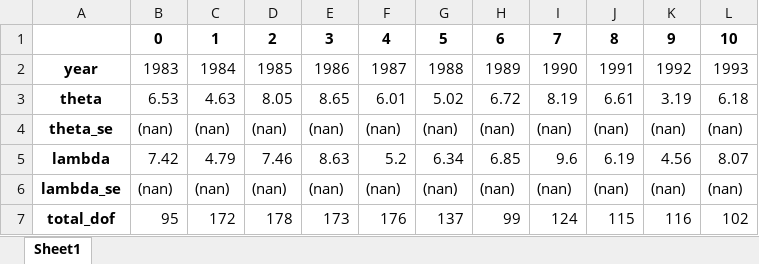
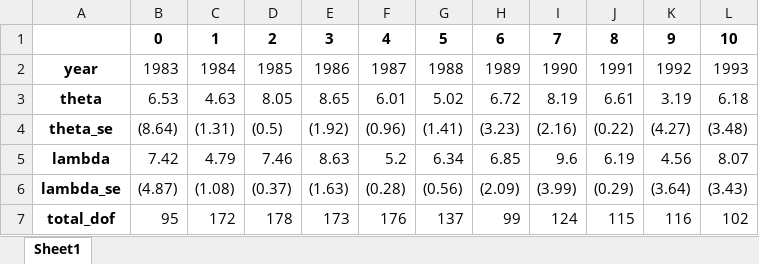
Before and after one commit to ntefft/lp, an Excel workbook: replication/temp/figureA1_police_report_only.xlsx, sheet Sheet1, drawn as a sheet; values as stored, in another font and other column widths than the file's, no borders; the diff names each change by its address in the sheet, - before the commit and + after, or states it on an @@ line.

Commit message:
Adding pickling to replication

```diff
--- a/replication/temp/figureA1_police_report_only.xlsx (sheet Sheet1)
+++ b/replication/temp/figureA1_police_report_only.xlsx (sheet Sheet1)
-B4: (nan)
+B4: (8.64)
-C4: (nan)
+C4: (1.31)
-D4: (nan)
+D4: (0.5)
-E4: (nan)
+E4: (1.92)
-F4: (nan)
+F4: (0.96)
-G4: (nan)
+G4: (1.41)
-H4: (nan)
+H4: (3.23)
-I4: (nan)
+I4: (2.16)
-J4: (nan)
+J4: (0.22)
-K4: (nan)
+K4: (4.27)
-L4: (nan)
+L4: (3.48)
-B6: (nan)
+B6: (4.87)
-C6: (nan)
+C6: (1.08)
-D6: (nan)
+D6: (0.37)
-E6: (nan)
+E6: (1.63)
-F6: (nan)
+F6: (0.28)
-G6: (nan)
+G6: (0.56)
-H6: (nan)
+H6: (2.09)
-I6: (nan)
+I6: (3.99)
-J6: (nan)
+J6: (0.29)
-K6: (nan)
+K6: (3.64)
-L6: (nan)
+L6: (3.43)
```
Also changed, not shown: replication/temp/figureA1_bac_test_primary.xlsx, replication/temp/figureA1_police_report_primary.xlsx, 31 other files.
